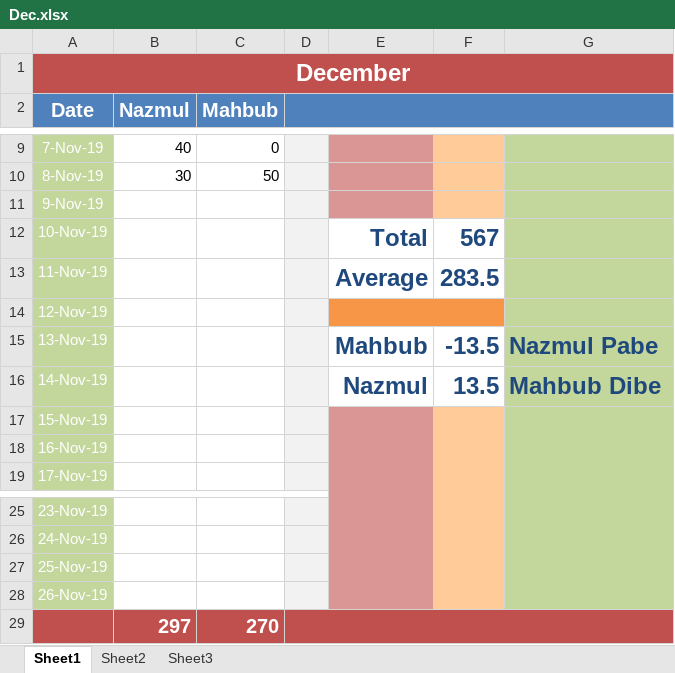
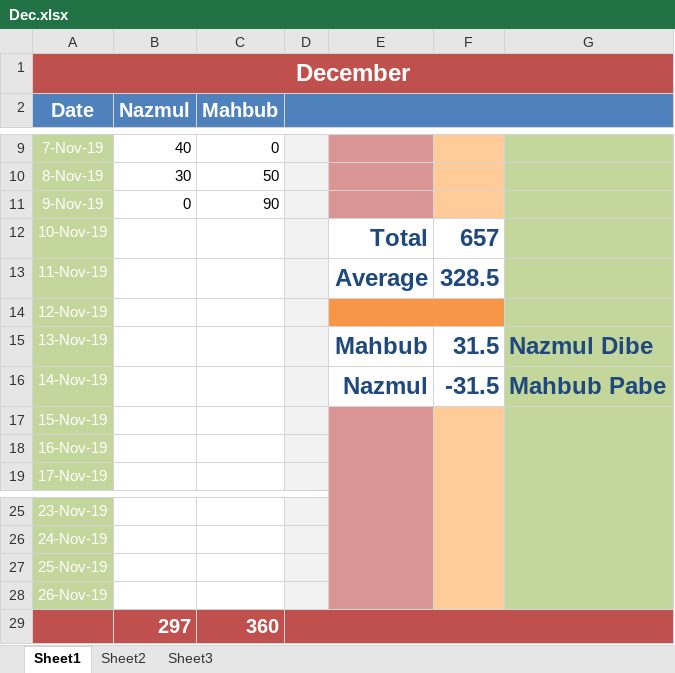
Before and after one commit to sakmahbub/ZAB, an Excel workbook: Dec.xlsx, sheet Sheet1, drawn as a sheet; only a part is shown, gaps mark what is left out; values as stored, in another font and other column widths than the file's, no borders; conditional formats not drawn; the diff names each change by its address in the sheet, - before the commit and + after, or states it on an @@ line.

```diff
--- a/Dec.xlsx (sheet Sheet1)
+++ b/Dec.xlsx (sheet Sheet1)
-B11 (Nazmul): (empty)
+B11 (Nazmul): 0
-C11 (Mahbub): (empty)
+C11 (Mahbub): 90
-F12: 567
+F12: 657
-F13: 283.5
+F13: 328.5
-F15: -13.5
+F15: 31.5
-G15: Nazmul Pabe
+G15: Nazmul Dibe
-F16: 13.5
+F16: -31.5
-G16: Mahbub Dibe
+G16: Mahbub Pabe
-C29 (Mahbub): 270
+C29 (Mahbub): 360
```
Also changed, not shown: Conveyance Bill Dec.xlsx.
